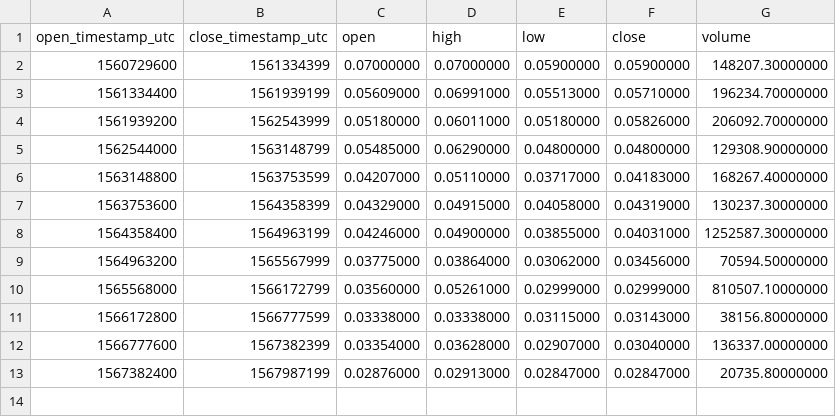
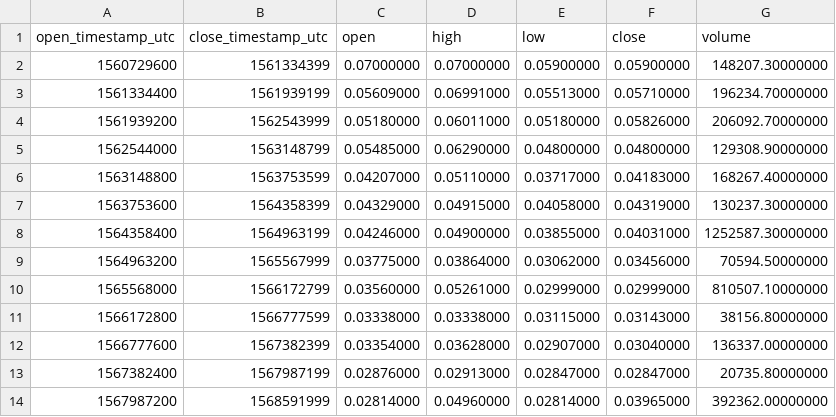
Before and after one commit to cryptobigbro/binance-BCPTPAX, a CSV file: binance-BCPTPAX-1w.csv, drawn as a sheet; the diff names each change by its address in the sheet, - before the commit and + after, or states it on an @@ line.

```diff
--- a/binance-BCPTPAX-1w.csv
+++ b/binance-BCPTPAX-1w.csv
+row 14: 1567987200 | 1568591999 | 0.02814000 | 0.04960000 | 0.02814000 | 0.03965000 | 392362.00000000
```
Also changed, not shown: binance-BCPTPAX-1d.csv, binance-BCPTPAX-1h.csv.
